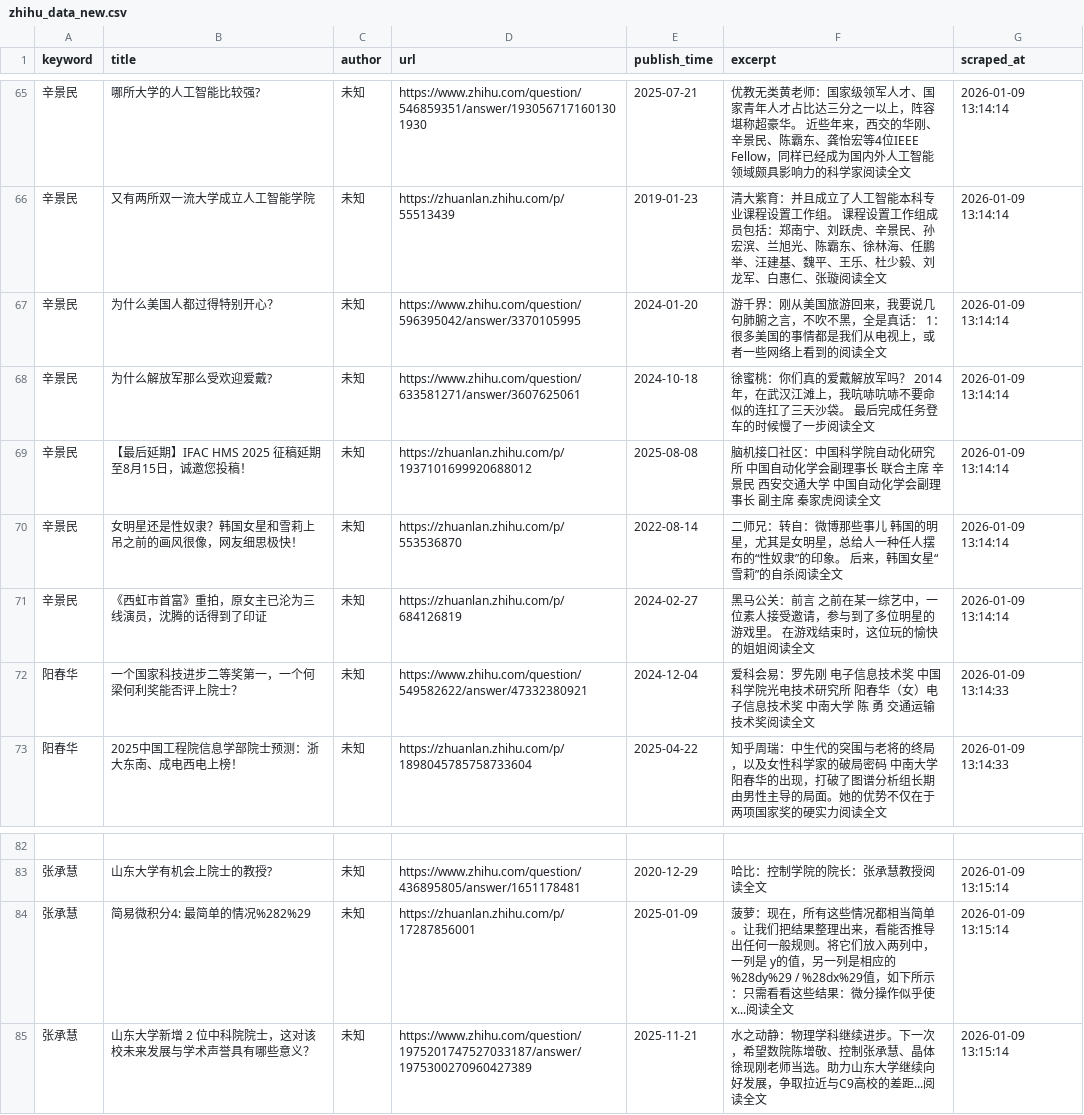
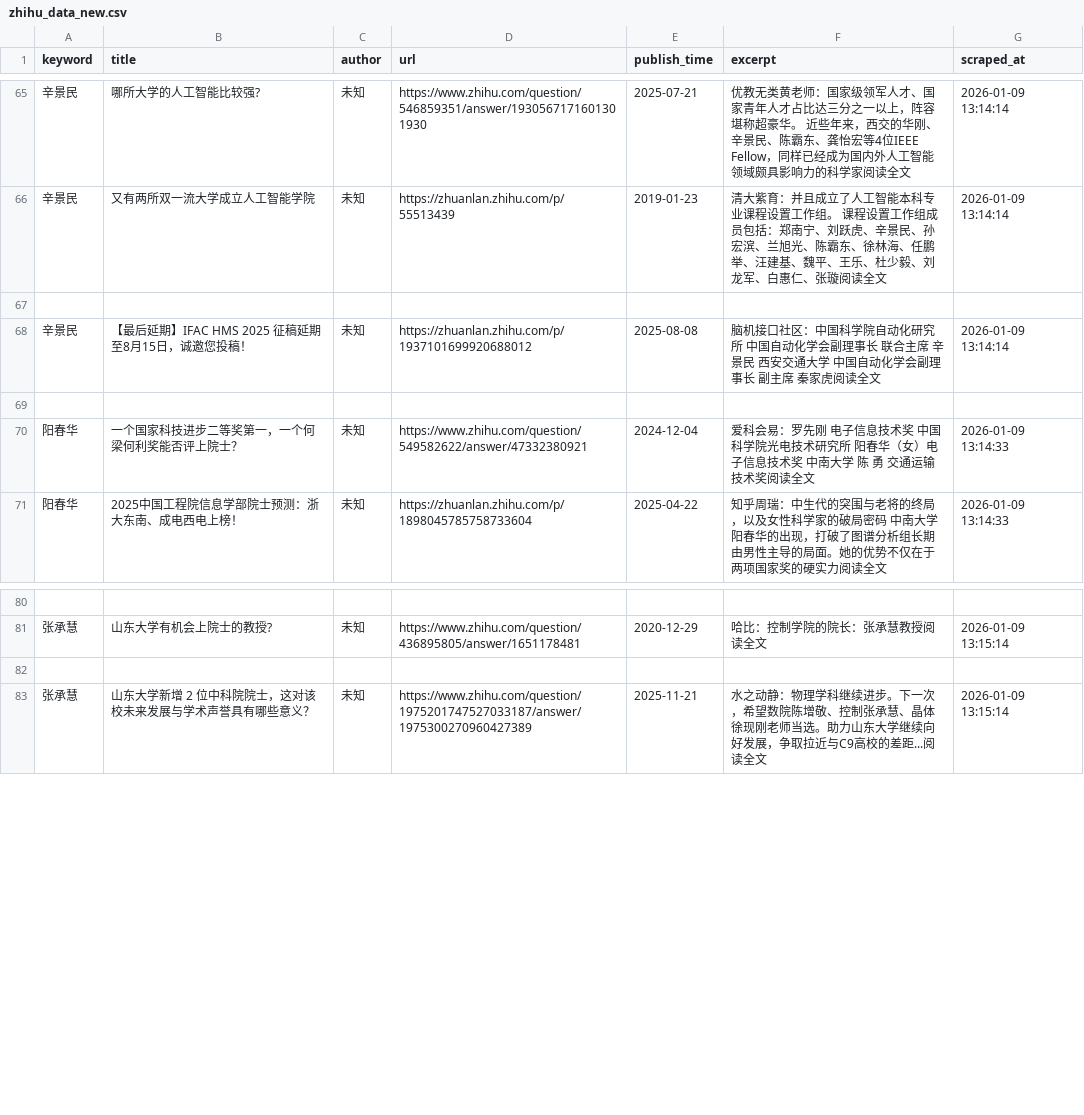
Before and after one commit to fengm569-design/socialradarweb, a CSV file: data/zhihu_data_new.csv, drawn as a sheet; only a part is shown, gaps mark what is left out; removed rows and columns are numbered as before the commit, all else as after; the diff names each change by its address in the sheet, - before the commit and + after, or states it on an @@ line.

Commit message:
Update zhihu_data_new.csv

```diff
--- a/data/zhihu_data_new.csv
+++ b/data/zhihu_data_new.csv
-row 67: 辛景民 | 为什么美国人都过得特别开心？ | 未知 | https://www.zhihu.com/question/596395042/answer/3370105995 | 2024-01-20 | 游千界：刚从美国旅游回来，我要说几句肺腑之言，不吹不黑，全是真话： 1：很多美国的事情都是我们从电视上，或者一些网络上看到的阅读全文 | 2026-01-09 13:14:14
+row 67: (empty)
-row 68: 辛景民 | 为什么解放军那么受欢迎爱戴? | 未知 | https://www.zhihu.com/question/633581271/answer/3607625061 | 2024-10-18 | 徐蜜桃：你们真的爱戴解放军吗？ 2014年，在武汉江滩上，我吭哧吭哧不要命似的连扛了三天沙袋。 最后完成任务登车的时候慢了一步阅读全文 | 2026-01-09 13:14:14
-row 69: 辛景民 | 女明星还是性奴隶？韩国女星和雪莉上吊之前的画风很像，网友细思极快！ | 未知 | https://zhuanlan.zhihu.com/p/553536870 | 2022-08-14 | 二师兄：转自：微博那些事儿 韩国的明星，尤其是女明星，总给人一种任人摆布的“性奴隶”的印象。 后来，韩国女星“雪莉”的自杀阅读全文 | 2026-01-09 13:14:14
+row 69: (empty)
-row 71: 辛景民 | 《西虹市首富》重拍，原女主已沦为三线演员，沈腾的话得到了印证 | 未知 | https://zhuanlan.zhihu.com/p/684126819 | 2024-02-27 | 黑马公关：前言 之前在某一综艺中，一位素人接受邀请，参与到了多位明星的游戏里。 在游戏结束时，这位玩的愉快的姐姐阅读全文 | 2026-01-09 13:14:14
-row 82: 张承慧 | 简易微积分4: 最简单的情况%282%29 | 未知 | https://zhuanlan.zhihu.com/p/17287856001 | 2025-01-09 | 菠萝：现在，所有这些情况都相当简单。让我们把结果整理出来，看能否推导出任何一般规则。将它们放入两列中，一列是 y的值，另一列是相应的%28dy%29 / %28dx%29值，如下所示：只需看看这些结果：微分操作似乎使 x...阅读全文 | 2026-01-09 13:15:14
+row 82: (empty)
```
